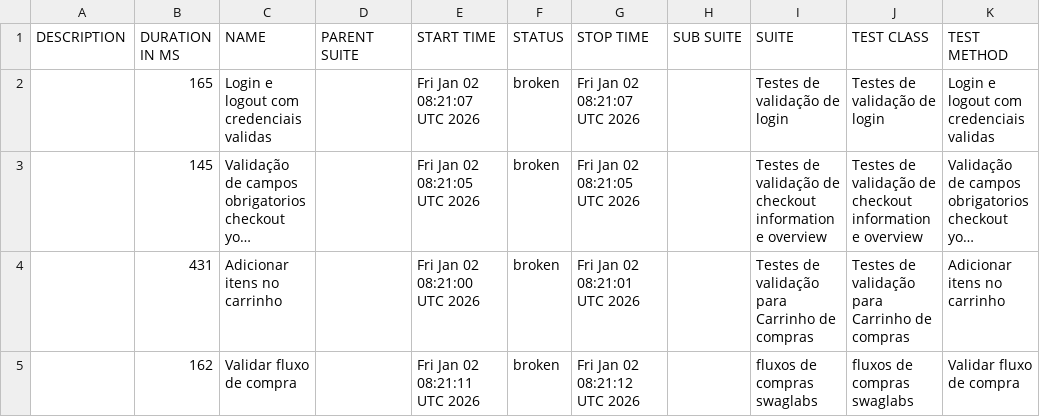
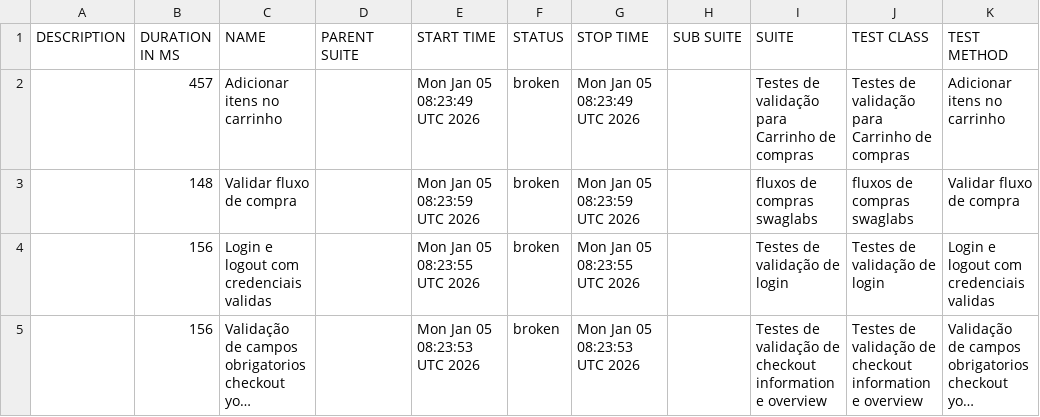
Before and after one commit to DiegoBBarbosa09/Automacao_swaglabs_cypress, a CSV file: data/suites.csv, drawn as a sheet; long unchanged cells end in …; removed rows and columns are numbered as before the commit, all else as after; the diff names each change by its address in the sheet, - before the commit and + after, or states it on an @@ line.

```diff
--- a/data/suites.csv
+++ b/data/suites.csv
+row 2:  | 457 | Adicionar itens no carrinho |  | Mon Jan 05 08:23:49 UTC 2026 | broken | Mon Jan 05 08:23:49 UTC 2026 |  | Testes de validação para Carrinho de compras | Testes de validação para Carrinho de compras | Adicionar itens no carrinho
+row 3:  | 148 | Validar fluxo de compra |  | Mon Jan 05 08:23:59 UTC 2026 | broken | Mon Jan 05 08:23:59 UTC 2026 |  | fluxos de compras swaglabs | fluxos de compras swaglabs | Validar fluxo de compra
-B4 (DURATION IN MS): 165
+B4 (DURATION IN MS): 156
-E4 (START TIME): Fri Jan 02 08:21:07 UTC 2026
+E4 (START TIME): Mon Jan 05 08:23:55 UTC 2026
-G4 (STOP TIME): Fri Jan 02 08:21:07 UTC 2026
+G4 (STOP TIME): Mon Jan 05 08:23:55 UTC 2026
-B5 (DURATION IN MS): 145
+B5 (DURATION IN MS): 156
-E5 (START TIME): Fri Jan 02 08:21:05 UTC 2026
+E5 (START TIME): Mon Jan 05 08:23:53 UTC 2026
-G5 (STOP TIME): Fri Jan 02 08:21:05 UTC 2026
+G5 (STOP TIME): Mon Jan 05 08:23:53 UTC 2026
-row 4:  | 431 | Adicionar itens no carrinho |  | Fri Jan 02 08:21:00 UTC 2026 | broken | Fri Jan 02 08:21:01 UTC 2026 |  | Testes de validação para Carrinho de compras | Testes de validação para Carrinho de compras | Adicionar itens no carrinho
-row 5:  | 162 | Validar fluxo de compra |  | Fri Jan 02 08:21:11 UTC 2026 | broken | Fri Jan 02 08:21:12 UTC 2026 |  | fluxos de compras swaglabs | fluxos de compras swaglabs | Validar fluxo de compra
```
Also changed, not shown: 23 other files.
